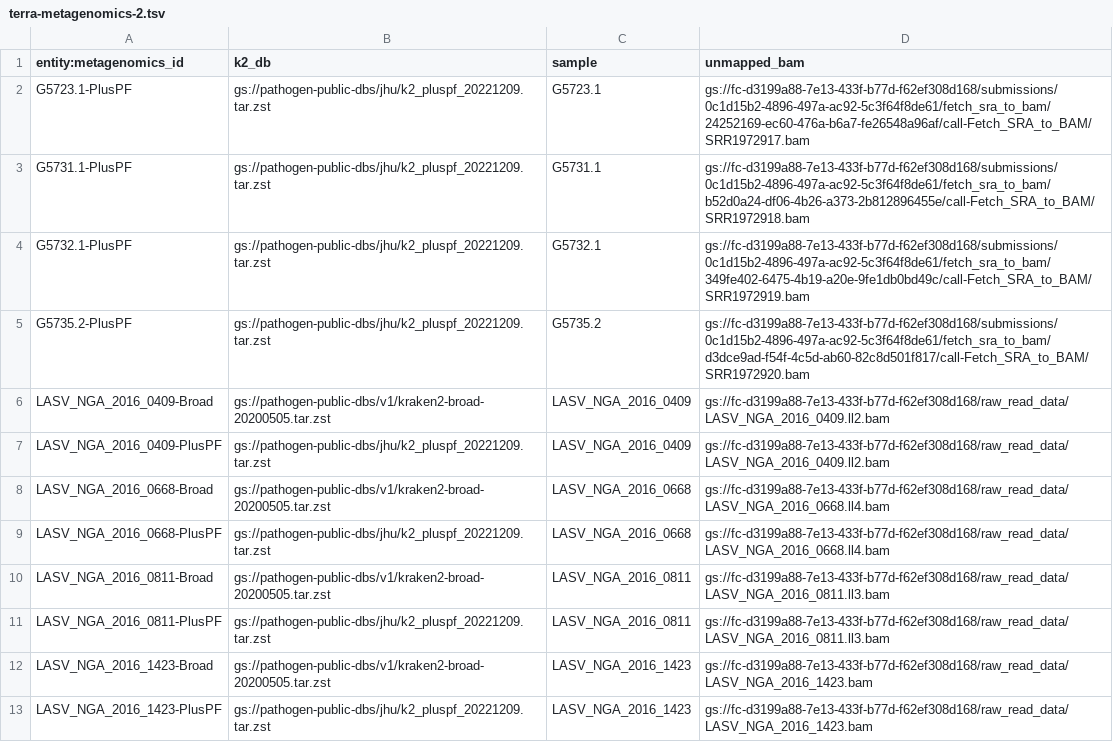
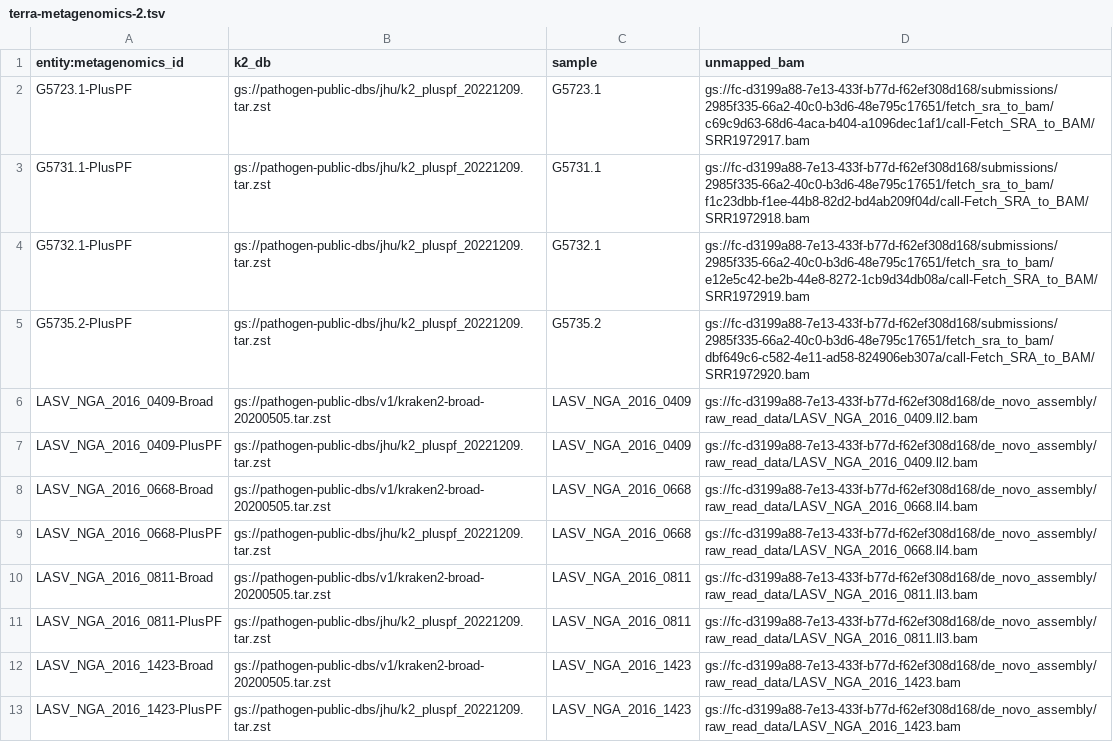
Before and after one commit to broadinstitute/viral-workshops, a TSV file: veme-ngs/terra-metagenomics-2.tsv, drawn as a sheet.

Commit message:
final fixes to metagenomics input table

```diff
--- a/veme-ngs/terra-metagenomics-2.tsv
+++ b/veme-ngs/terra-metagenomics-2.tsv
@@ -1,13 +1,13 @@
 entity:metagenomics_id	k2_db	sample	unmapped_bam
-G5723.1-PlusPF	gs://pathogen-public-dbs/jhu/k2_pluspf_20221209.tar.zst	G5723.1	gs://fc-d3199a88-7e13-433f-b77d-f62ef308d168/submissions/0c1d15b2-4896-497a-ac92-5c3f64f8de61/fetch_sra_to_bam/24252169-ec60-476a-b6a7-fe26548a96af/call-Fetch_SRA_to_BAM/SRR1972917.bam
-G5731.1-PlusPF	gs://pathogen-public-dbs/jhu/k2_pluspf_20221209.tar.zst	G5731.1	gs://fc-d3199a88-7e13-433f-b77d-f62ef308d168/submissions/0c1d15b2-4896-497a-ac92-5c3f64f8de61/fetch_sra_to_bam/b52d0a24-df06-4b26-a373-2b812896455e/call-Fetch_SRA_to_BAM/SRR1972918.bam
-G5732.1-PlusPF	gs://pathogen-public-dbs/jhu/k2_pluspf_20221209.tar.zst	G5732.1	gs://fc-d3199a88-7e13-433f-b77d-f62ef308d168/submissions/0c1d15b2-4896-497a-ac92-5c3f64f8de61/fetch_sra_to_bam/349fe402-6475-4b19-a20e-9fe1db0bd49c/call-Fetch_SRA_to_BAM/SRR1972919.bam
-G5735.2-PlusPF	gs://pathogen-public-dbs/jhu/k2_pluspf_20221209.tar.zst	G5735.2	gs://fc-d3199a88-7e13-433f-b77d-f62ef308d168/submissions/0c1d15b2-4896-497a-ac92-5c3f64f8de61/fetch_sra_to_bam/d3dce9ad-f54f-4c5d-ab60-82c8d501f817/call-Fetch_SRA_to_BAM/SRR1972920.bam
-LASV_NGA_2016_0409-Broad	gs://pathogen-public-dbs/v1/kraken2-broad-20200505.tar.zst	LASV_NGA_2016_0409	gs://fc-d3199a88-7e13-433f-b77d-f62ef308d168/raw_read_data/LASV_NGA_2016_0409.ll2.bam
-LASV_NGA_2016_0409-PlusPF	gs://pathogen-public-dbs/jhu/k2_pluspf_20221209.tar.zst	LASV_NGA_2016_0409	gs://fc-d3199a88-7e13-433f-b77d-f62ef308d168/raw_read_data/LASV_NGA_2016_0409.ll2.bam
-LASV_NGA_2016_0668-Broad	gs://pathogen-public-dbs/v1/kraken2-broad-20200505.tar.zst	LASV_NGA_2016_0668	gs://fc-d3199a88-7e13-433f-b77d-f62ef308d168/raw_read_data/LASV_NGA_2016_0668.ll4.bam
-LASV_NGA_2016_0668-PlusPF	gs://pathogen-public-dbs/jhu/k2_pluspf_20221209.tar.zst	LASV_NGA_2016_0668	gs://fc-d3199a88-7e13-433f-b77d-f62ef308d168/raw_read_data/LASV_NGA_2016_0668.ll4.bam
-LASV_NGA_2016_0811-Broad	gs://pathogen-public-dbs/v1/kraken2-broad-20200505.tar.zst	LASV_NGA_2016_0811	gs://fc-d3199a88-7e13-433f-b77d-f62ef308d168/raw_read_data/LASV_NGA_2016_0811.ll3.bam
-LASV_NGA_2016_0811-PlusPF	gs://pathogen-public-dbs/jhu/k2_pluspf_20221209.tar.zst	LASV_NGA_2016_0811	gs://fc-d3199a88-7e13-433f-b77d-f62ef308d168/raw_read_data/LASV_NGA_2016_0811.ll3.bam
-LASV_NGA_2016_1423-Broad	gs://pathogen-public-dbs/v1/kraken2-broad-20200505.tar.zst	LASV_NGA_2016_1423	gs://fc-d3199a88-7e13-433f-b77d-f62ef308d168/raw_read_data/LASV_NGA_2016_1423.bam
-LASV_NGA_2016_1423-PlusPF	gs://pathogen-public-dbs/jhu/k2_pluspf_20221209.tar.zst	LASV_NGA_2016_1423	gs://fc-d3199a88-7e13-433f-b77d-f62ef308d168/raw_read_data/LASV_NGA_2016_1423.bam
+G5723.1-PlusPF	gs://pathogen-public-dbs/jhu/k2_pluspf_20221209.tar.zst	G5723.1	gs://fc-d3199a88-7e13-433f-b77d-f62ef308d168/submissions/2985f335-66a2-40c0-b3d6-48e795c17651/fetch_sra_to_bam/c69c9d63-68d6-4aca-b404-a1096dec1af1/call-Fetch_SRA_to_BAM/SRR1972917.bam
+G5731.1-PlusPF	gs://pathogen-public-dbs/jhu/k2_pluspf_20221209.tar.zst	G5731.1	gs://fc-d3199a88-7e13-433f-b77d-f62ef308d168/submissions/2985f335-66a2-40c0-b3d6-48e795c17651/fetch_sra_to_bam/f1c23dbb-f1ee-44b8-82d2-bd4ab209f04d/call-Fetch_SRA_to_BAM/SRR1972918.bam
+G5732.1-PlusPF	gs://pathogen-public-dbs/jhu/k2_pluspf_20221209.tar.zst	G5732.1	gs://fc-d3199a88-7e13-433f-b77d-f62ef308d168/submissions/2985f335-66a2-40c0-b3d6-48e795c17651/fetch_sra_to_bam/e12e5c42-be2b-44e8-8272-1cb9d34db08a/call-Fetch_SRA_to_BAM/SRR1972919.bam
+G5735.2-PlusPF	gs://pathogen-public-dbs/jhu/k2_pluspf_20221209.tar.zst	G5735.2	gs://fc-d3199a88-7e13-433f-b77d-f62ef308d168/submissions/2985f335-66a2-40c0-b3d6-48e795c17651/fetch_sra_to_bam/dbf649c6-c582-4e11-ad58-824906eb307a/call-Fetch_SRA_to_BAM/SRR1972920.bam
+LASV_NGA_2016_0409-Broad	gs://pathogen-public-dbs/v1/kraken2-broad-20200505.tar.zst	LASV_NGA_2016_0409	gs://fc-d3199a88-7e13-433f-b77d-f62ef308d168/de_novo_assembly/raw_read_data/LASV_NGA_2016_0409.ll2.bam
+LASV_NGA_2016_0409-PlusPF	gs://pathogen-public-dbs/jhu/k2_pluspf_20221209.tar.zst	LASV_NGA_2016_0409	gs://fc-d3199a88-7e13-433f-b77d-f62ef308d168/de_novo_assembly/raw_read_data/LASV_NGA_2016_0409.ll2.bam
+LASV_NGA_2016_0668-Broad	gs://pathogen-public-dbs/v1/kraken2-broad-20200505.tar.zst	LASV_NGA_2016_0668	gs://fc-d3199a88-7e13-433f-b77d-f62ef308d168/de_novo_assembly/raw_read_data/LASV_NGA_2016_0668.ll4.bam
+LASV_NGA_2016_0668-PlusPF	gs://pathogen-public-dbs/jhu/k2_pluspf_20221209.tar.zst	LASV_NGA_2016_0668	gs://fc-d3199a88-7e13-433f-b77d-f62ef308d168/de_novo_assembly/raw_read_data/LASV_NGA_2016_0668.ll4.bam
+LASV_NGA_2016_0811-Broad	gs://pathogen-public-dbs/v1/kraken2-broad-20200505.tar.zst	LASV_NGA_2016_0811	gs://fc-d3199a88-7e13-433f-b77d-f62ef308d168/de_novo_assembly/raw_read_data/LASV_NGA_2016_0811.ll3.bam
+LASV_NGA_2016_0811-PlusPF	gs://pathogen-public-dbs/jhu/k2_pluspf_20221209.tar.zst	LASV_NGA_2016_0811	gs://fc-d3199a88-7e13-433f-b77d-f62ef308d168/de_novo_assembly/raw_read_data/LASV_NGA_2016_0811.ll3.bam
+LASV_NGA_2016_1423-Broad	gs://pathogen-public-dbs/v1/kraken2-broad-20200505.tar.zst	LASV_NGA_2016_1423	gs://fc-d3199a88-7e13-433f-b77d-f62ef308d168/de_novo_assembly/raw_read_data/LASV_NGA_2016_1423.bam
+LASV_NGA_2016_1423-PlusPF	gs://pathogen-public-dbs/jhu/k2_pluspf_20221209.tar.zst	LASV_NGA_2016_1423	gs://fc-d3199a88-7e13-433f-b77d-f62ef308d168/de_novo_assembly/raw_read_data/LASV_NGA_2016_1423.bam
```
